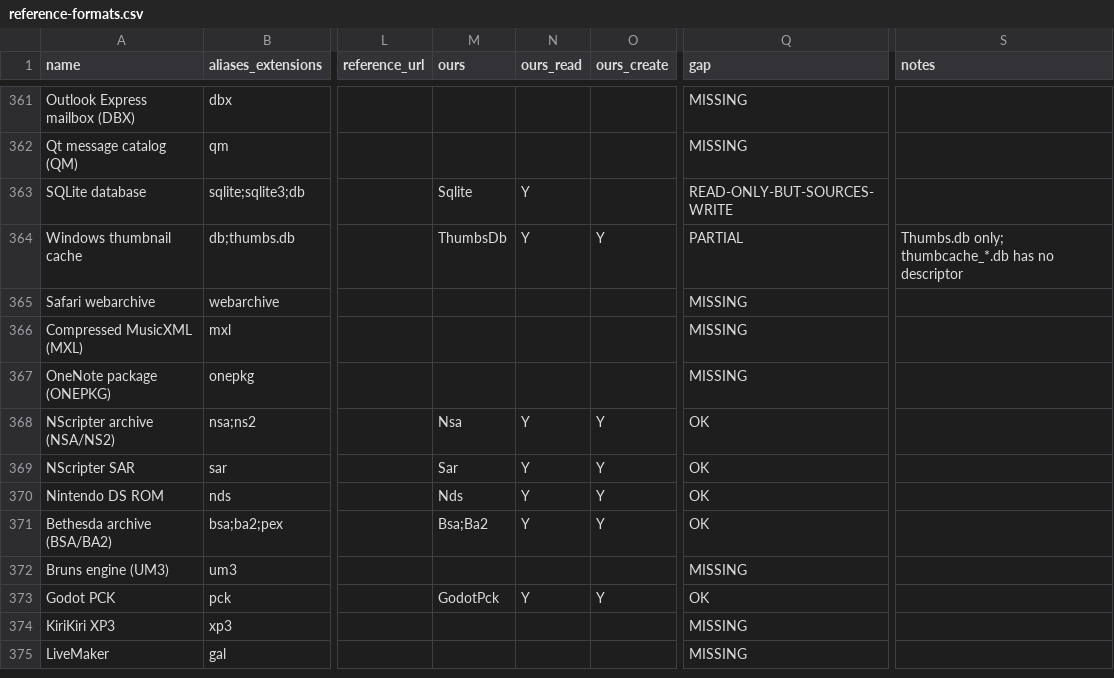
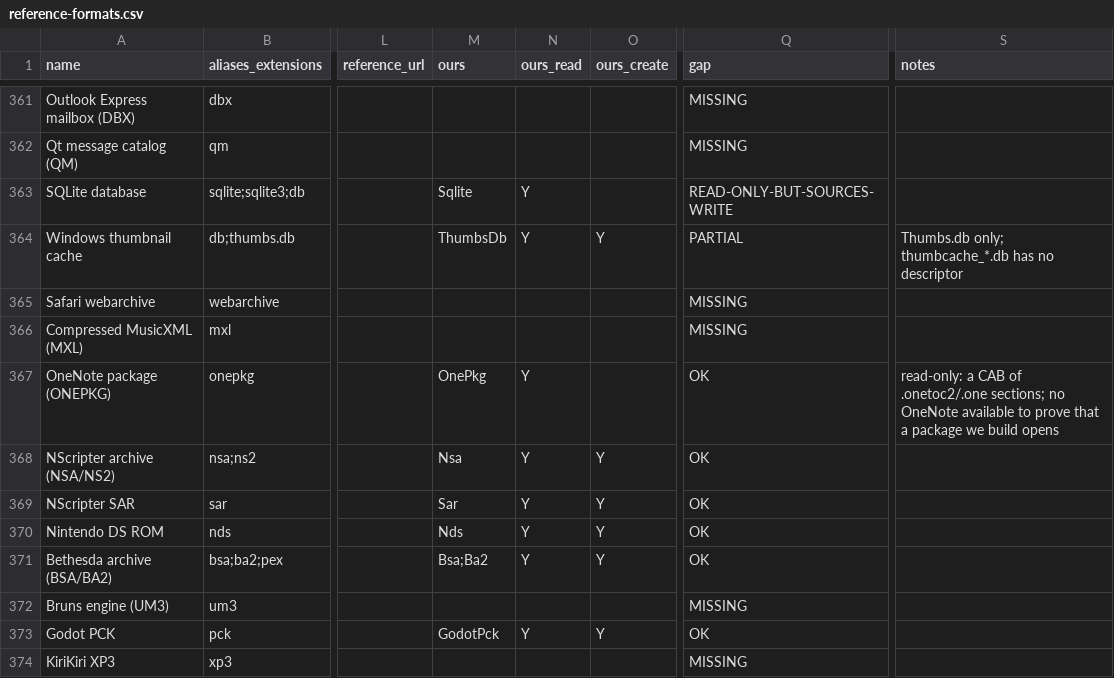
Before and after one commit to Hawkynt/CompressionWorkbench, a CSV file: docs/catalogue/reference-formats.csv, drawn as a sheet; only a part is shown, gaps mark what is left out; the shorter side is filled out with more unchanged rows; the diff names each change by its address in the sheet, - before the commit and + after, or states it on an @@ line.

Commit message:
+ OneNote package (.onepkg): read-only
ONEPKG was MISSING. A OneNote package is a Microsoft Cabinet of the
notebook's .onetoc2 and .one sections (PRONOM fmt/987: MSCF, CAB 1.3, a
member named *.onetoc*), so the new OnePkg descriptor lists and extracts
through the CAB reader, recognised by extension (MSCF stays with CAB).
Creation is not offered: no OneNote is available to prove that a package
we build opens as a notebook.

Evidence: no redistributable OneNote-exported package exists, so the
fixture is the same container built by Windows' makecab (MSZIP, one
folder) from the two Apache Tika OneNote sections; 7-Zip 26.04 lists it,
the extracted sections are byte-identical (SHA-256) to their sources and
our OneNote reader accepts them. Needed the cross-frame MSZIP decoding of
#509.

Sourcing: rung 3 (PRONOM fmt/987, [MS-CAB]).

```diff
--- a/docs/catalogue/reference-formats.csv
+++ b/docs/catalogue/reference-formats.csv
-M367 (ours): (empty)
+M367 (ours): OnePkg
-N367 (ours_read): (empty)
+N367 (ours_read): Y
-Q367 (gap): MISSING
+Q367 (gap): OK
-S367 (notes): (empty)
+S367 (notes): read-only: a CAB of .onetoc2/.one sections; no OneNote available to prove that a package we build opens
```
Also changed, not shown: 7 other files.
